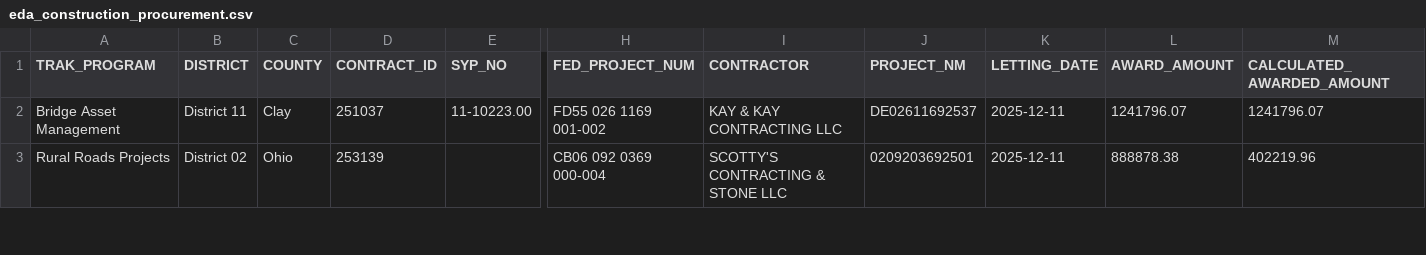
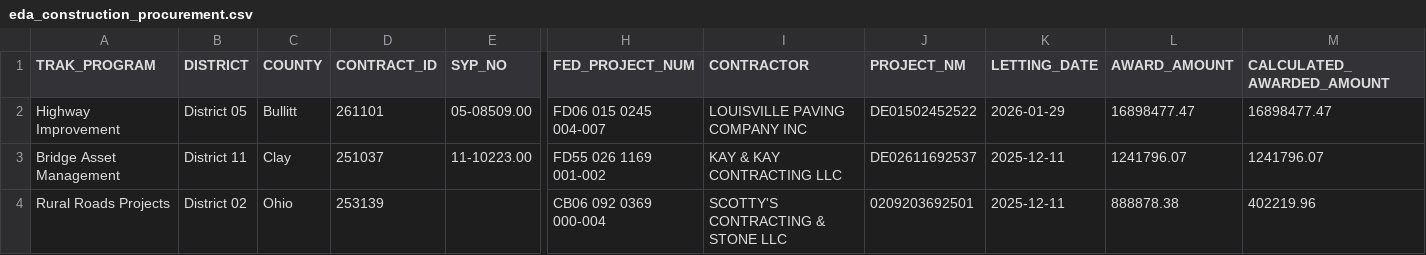
Before and after one commit to chrislambert-ky/analysis-eda-tool, a CSV file: data/raw/eda_construction_procurement.csv, drawn as a sheet; only a part is shown, gaps mark what is left out; rows hold the shown columns only; the diff names each change by its address in the sheet, - before the commit and + after, or states it on an @@ line.

```diff
--- a/data/raw/eda_construction_procurement.csv
+++ b/data/raw/eda_construction_procurement.csv
+row 2: Highway Improvement | District 05 | Bullitt | 261101 | 05-08509.00 | FD06 015 0245 004-007 | LOUISVILLE PAVING COMPANY INC | DE01502452522 | 2026-01-29 | 16898477.47 | 16898477.47
```
Also changed, not shown: data/raw/eda_current_enact_plan_data_set.csv, data/report/eda_construction_procurement/eda_construction_procurement-District-05.csv, 2 other files.
